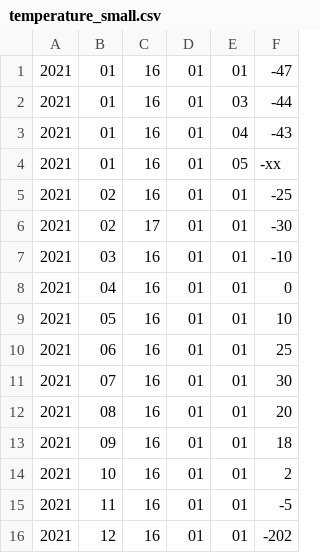
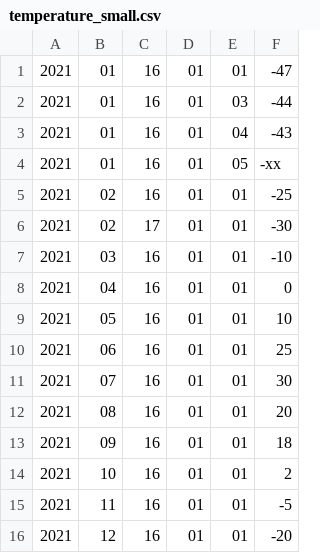
Before and after one commit to Maksonin/c_dz11_kurs, a CSV file: data/temperature_small.csv, drawn as a sheet.

```diff
--- a/data/temperature_small.csv
+++ b/data/temperature_small.csv
@@ -15,2 +15,2 @@
 2021;11;16;01;01;-5
-2021;12;16;01;01;-202
+2021;12;16;01;01;-20
```
Also changed, not shown: 1 other file.
